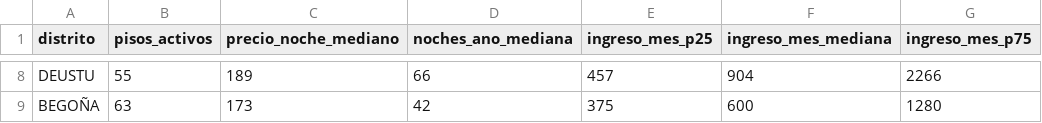
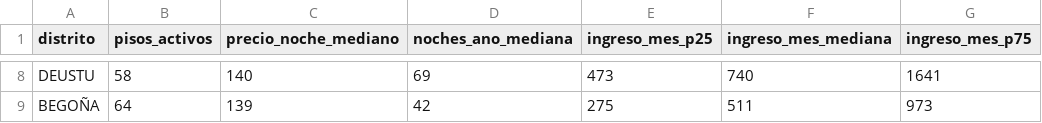
Before and after one commit to MikelCerio/revenue-intelligence-airbnb, a CSV file: outputs/bilbao/p2_ingreso_distrito.csv, drawn as a sheet; only a part is shown, gaps mark what is left out; the diff covers the shown part only; the diff names each change by its address in the sheet, - before the commit and + after, or states it on an @@ line.

```diff
--- a/outputs/bilbao/p2_ingreso_distrito.csv
+++ b/outputs/bilbao/p2_ingreso_distrito.csv
-B8 (pisos_activos): 55
+B8 (pisos_activos): 58
-C8 (precio_noche_mediano): 189
+C8 (precio_noche_mediano): 140
-D8 (noches_ano_mediana): 66
+D8 (noches_ano_mediana): 69
-E8 (ingreso_mes_p25): 457
+E8 (ingreso_mes_p25): 473
-F8 (ingreso_mes_mediana): 904
+F8 (ingreso_mes_mediana): 740
-G8 (ingreso_mes_p75): 2266
+G8 (ingreso_mes_p75): 1641
-B9 (pisos_activos): 63
+B9 (pisos_activos): 64
-C9 (precio_noche_mediano): 173
+C9 (precio_noche_mediano): 139
-E9 (ingreso_mes_p25): 375
+E9 (ingreso_mes_p25): 275
-F9 (ingreso_mes_mediana): 600
+F9 (ingreso_mes_mediana): 511
-G9 (ingreso_mes_p75): 1280
+G9 (ingreso_mes_p75): 973
```
Also changed, not shown: 30 edited cells elsewhere in this file, outputs/bilbao/p3_impuesto_escenarios.csv, outputs/bilbao/p4_costes_distrito.csv, 6 other files.
